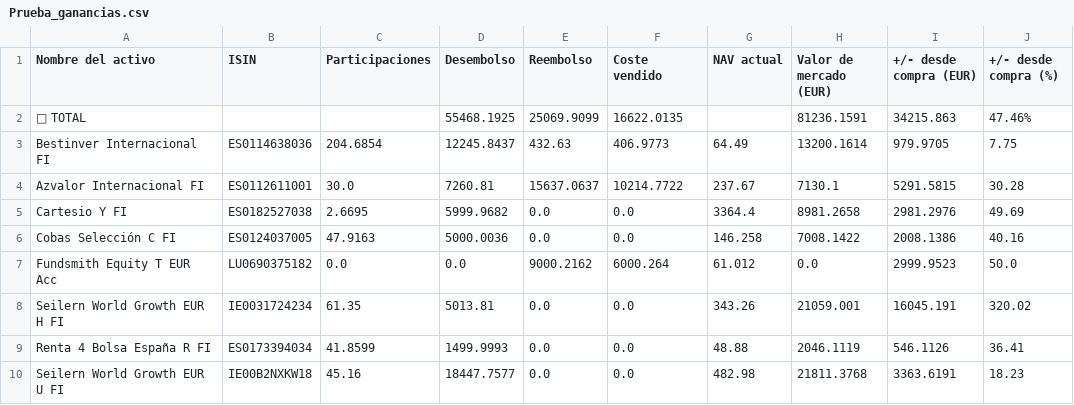
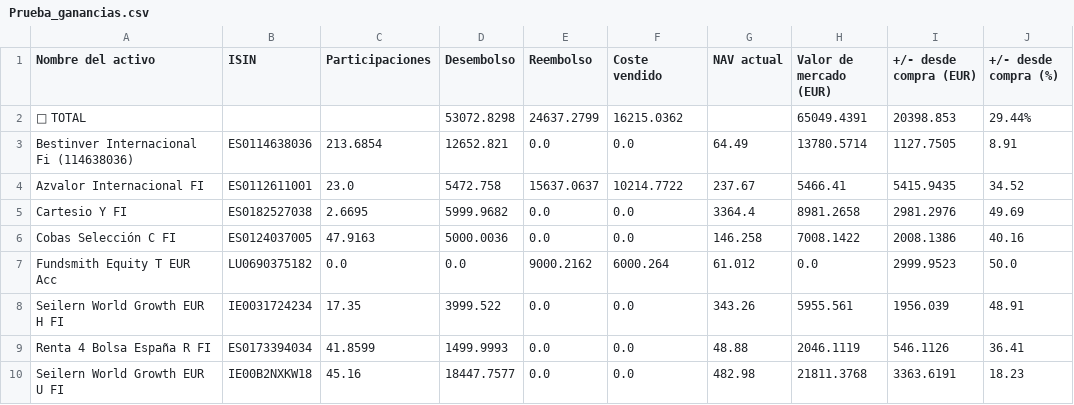
Before and after one commit to soyhommer/Portfolio_Tracker, a CSV file: data/cache/Prueba_ganancias.csv, drawn as a sheet.

```diff
--- a/data/cache/Prueba_ganancias.csv
+++ b/data/cache/Prueba_ganancias.csv
@@ -1,5 +1,5 @@
 Nombre del activo,ISIN,Participaciones,Desembolso,Reembolso,Coste vendido,NAV actual,Valor de mercado (EUR),+/- desde compra (EUR),+/- desde compra (%)
-💼 TOTAL,,,55468.1925,25069.9099,16622.0135,,81236.1591,34215.863,47.46%
-Bestinver Internacional FI,ES0114638036,204.6854,12245.8437,432.63,406.9773,64.49,13200.1614,979.9705,7.75
-Azvalor Internacional FI,ES0112611001,30.0,7260.81,15637.0637,10214.7722,237.67,7130.1,5291.5815,30.28
+💼 TOTAL,,,53072.8298,24637.2799,16215.0362,,65049.4391,20398.853,29.44%
+Bestinver Internacional Fi (114638036),ES0114638036,213.6854,12652.821,0.0,0.0,64.49,13780.5714,1127.7505,8.91
+Azvalor Internacional FI,ES0112611001,23.0,5472.758,15637.0637,10214.7722,237.67,5466.41,5415.9435,34.52
 Cartesio Y FI,ES0182527038,2.6695,5999.9682,0.0,0.0,3364.4,8981.2658,2981.2976,49.69
@@ -7,3 +7,3 @@ Cobas Selección C FI,ES0124037005,47.9163,5000.0036,0.0,0.0,146.258,7008.1422,2
 Fundsmith Equity T EUR Acc,LU0690375182,0.0,0.0,9000.2162,6000.264,61.012,0.0,2999.9523,50.0
-Seilern World Growth EUR H FI,IE0031724234,61.35,5013.81,0.0,0.0,343.26,21059.001,16045.191,320.02
+Seilern World Growth EUR H FI,IE0031724234,17.35,3999.522,0.0,0.0,343.26,5955.561,1956.039,48.91
 Renta 4 Bolsa España R FI,ES0173394034,41.8599,1499.9993,0.0,0.0,48.88,2046.1119,546.1126,36.41
```
Also changed, not shown: data/transacciones/Prueba.csv, 1 other file.
